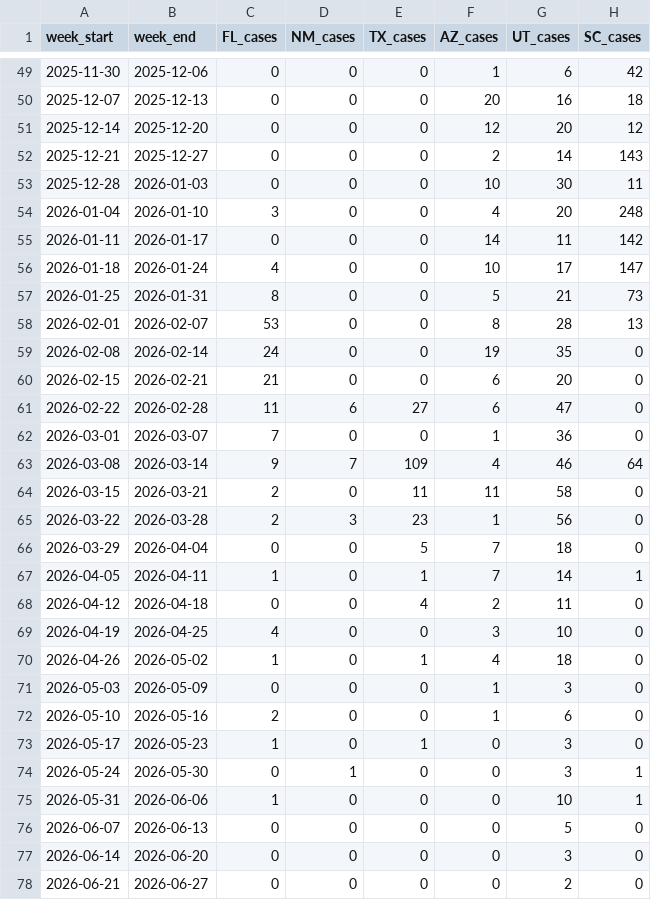
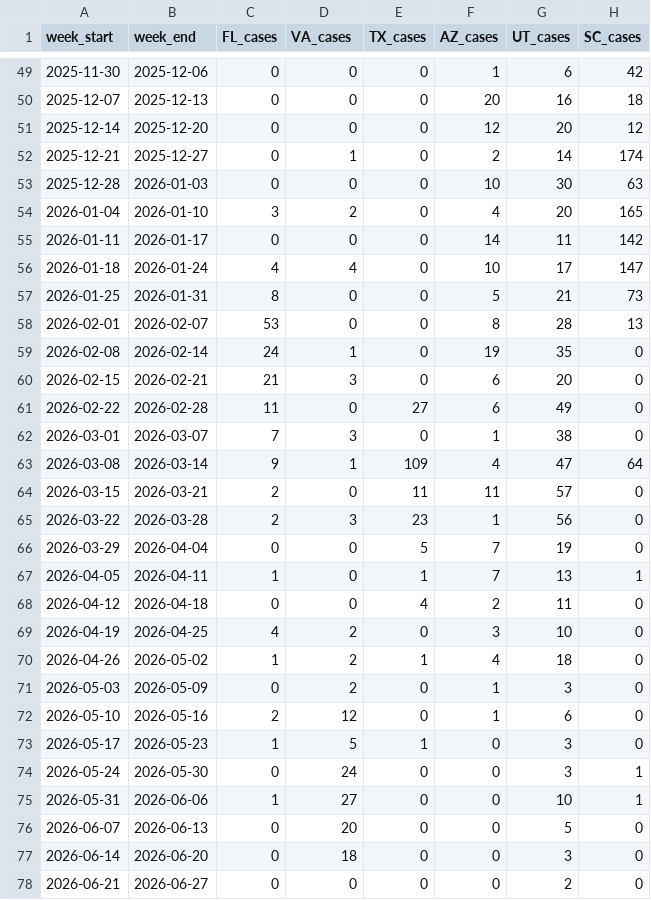
Before and after one commit to CSSEGISandData/measles_data, a CSV file: Top_states_time_series.csv, drawn as a sheet; only a part is shown, gaps mark what is left out; the diff covers the shown part only.

```diff
--- a/Top_states_time_series.csv
+++ b/Top_states_time_series.csv
@@ -1 +1 @@
-week_start,week_end,FL_cases,NM_cases,TX_cases,AZ_cases,UT_cases,SC_cases
+week_start,week_end,FL_cases,VA_cases,TX_cases,AZ_cases,UT_cases,SC_cases
@@ -51,28 +51,28 @@ week_start,week_end,FL_cases,NM_cases,TX_cases,AZ_cases,UT_cases,SC_cases
 2025-12-14,2025-12-20,0,0,0,12,20,12
-2025-12-21,2025-12-27,0,0,0,2,14,143
-2025-12-28,2026-01-03,0,0,0,10,30,11
-2026-01-04,2026-01-10,3,0,0,4,20,248
+2025-12-21,2025-12-27,0,1,0,2,14,174
+2025-12-28,2026-01-03,0,0,0,10,30,63
+2026-01-04,2026-01-10,3,2,0,4,20,165
 2026-01-11,2026-01-17,0,0,0,14,11,142
-2026-01-18,2026-01-24,4,0,0,10,17,147
+2026-01-18,2026-01-24,4,4,0,10,17,147
 2026-01-25,2026-01-31,8,0,0,5,21,73
 2026-02-01,2026-02-07,53,0,0,8,28,13
-2026-02-08,2026-02-14,24,0,0,19,35,0
-2026-02-15,2026-02-21,21,0,0,6,20,0
-2026-02-22,2026-02-28,11,6,27,6,47,0
-2026-03-01,2026-03-07,7,0,0,1,36,0
-2026-03-08,2026-03-14,9,7,109,4,46,64
-2026-03-15,2026-03-21,2,0,11,11,58,0
+2026-02-08,2026-02-14,24,1,0,19,35,0
+2026-02-15,2026-02-21,21,3,0,6,20,0
+2026-02-22,2026-02-28,11,0,27,6,49,0
+2026-03-01,2026-03-07,7,3,0,1,38,0
+2026-03-08,2026-03-14,9,1,109,4,47,64
+2026-03-15,2026-03-21,2,0,11,11,57,0
 2026-03-22,2026-03-28,2,3,23,1,56,0
-2026-03-29,2026-04-04,0,0,5,7,18,0
-2026-04-05,2026-04-11,1,0,1,7,14,1
+2026-03-29,2026-04-04,0,0,5,7,19,0
+2026-04-05,2026-04-11,1,0,1,7,13,1
 2026-04-12,2026-04-18,0,0,4,2,11,0
-2026-04-19,2026-04-25,4,0,0,3,10,0
-2026-04-26,2026-05-02,1,0,1,4,18,0
-2026-05-03,2026-05-09,0,0,0,1,3,0
-2026-05-10,2026-05-16,2,0,0,1,6,0
-2026-05-17,2026-05-23,1,0,1,0,3,0
-2026-05-24,2026-05-30,0,1,0,0,3,1
-2026-05-31,2026-06-06,1,0,0,0,10,1
-2026-06-07,2026-06-13,0,0,0,0,5,0
-2026-06-14,2026-06-20,0,0,0,0,3,0
+2026-04-19,2026-04-25,4,2,0,3,10,0
+2026-04-26,2026-05-02,1,2,1,4,18,0
+2026-05-03,2026-05-09,0,2,0,1,3,0
+2026-05-10,2026-05-16,2,12,0,1,6,0
+2026-05-17,2026-05-23,1,5,1,0,3,0
+2026-05-24,2026-05-30,0,24,0,0,3,1
+2026-05-31,2026-06-06,1,27,0,0,10,1
+2026-06-07,2026-06-13,0,20,0,0,5,0
+2026-06-14,2026-06-20,0,18,0,0,3,0
 2026-06-21,2026-06-27,0,0,0,0,2,0
```
Also changed, not shown: 1 added row and 25 edited cells elsewhere in this file, measles_county_all_updates.csv, measles_county_all_updates_detailed.csv.
